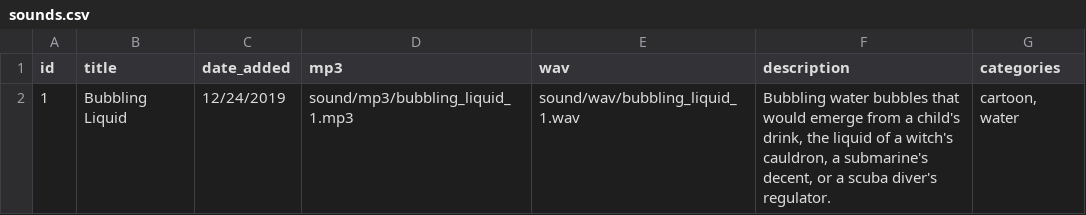
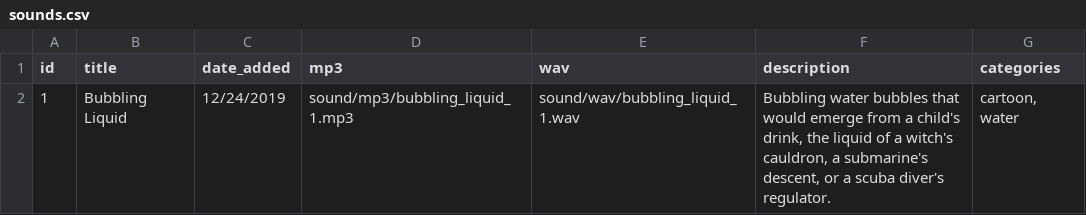
Before and after one commit to joehink/soundfolder, a CSV file: src/data/sounds.csv, drawn as a sheet.

Commit message:
create a page for each sound

```diff
--- a/src/data/sounds.csv
+++ b/src/data/sounds.csv
@@ -1,2 +1,2 @@
 id,title,date_added,mp3,wav,description,categories
-1,Bubbling Liquid,12/24/2019,sound/mp3/bubbling_liquid_1.mp3,sound/wav/bubbling_liquid_1.wav,"Bubbling water bubbles that would emerge from a child's drink, the liquid of a witch's cauldron, a submarine's decent, or a scuba diver's regulator.","cartoon, water"
+1,Bubbling Liquid,12/24/2019,sound/mp3/bubbling_liquid_1.mp3,sound/wav/bubbling_liquid_1.wav,"Bubbling water bubbles that would emerge from a child's drink, the liquid of a witch's cauldron, a submarine's descent, or a scuba diver's regulator.","cartoon, water"
```
Also changed, not shown: 5 other files.
